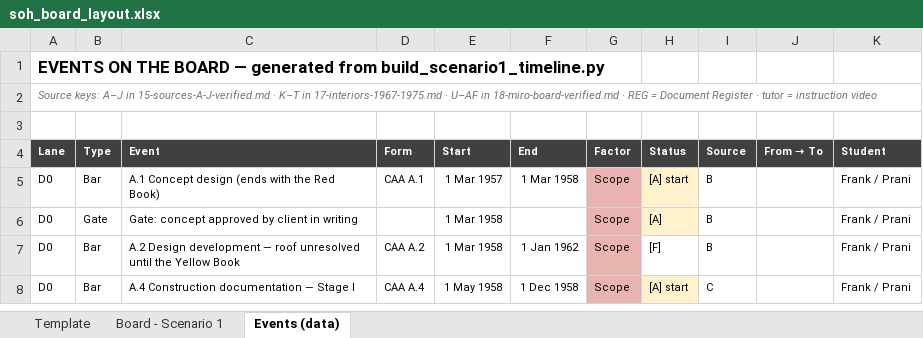
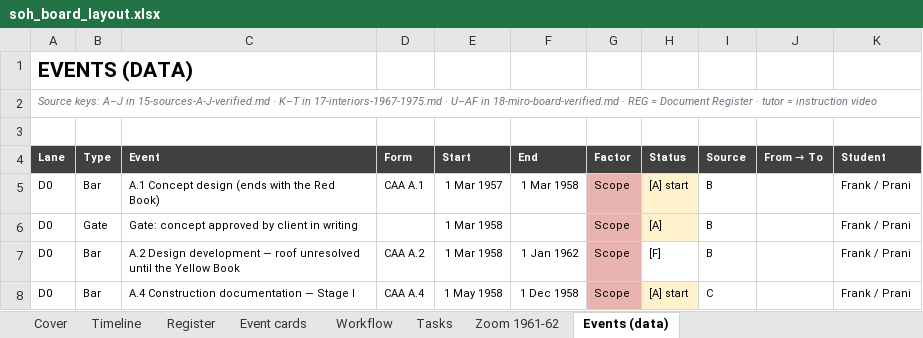
Before and after one commit to feangkan/PP1_tools, an Excel workbook: 05-diagrams/assessment-3/programme/soh_board_layout.xlsx, sheet Events (data), drawn as a sheet; only a part is shown; values as stored, in another font and other column widths than the file's, no borders; the diff names each change by its address in the sheet, - before the commit and + after, or states it on an @@ line.

```diff
--- a/05-diagrams/assessment-3/programme/soh_board_layout.xlsx (sheet Events (data))
+++ b/05-diagrams/assessment-3/programme/soh_board_layout.xlsx (sheet Events (data))
-sheet tab: Template
+sheet tab: Cover
-sheet tab: Board - Scenario 1
+sheet tab: Timeline
+sheet tab: Register
+sheet tab: Event cards
+sheet tab: Workflow
+sheet tab: Tasks
+sheet tab: Zoom 1961-62
-A1 (Lane): EVENTS ON THE BOARD — generated from build_scenario1_timeline.py
+A1 (Lane): EVENTS (DATA)
@@ A1 text size: larger @@
```
Also changed, not shown: sheet Cover, sheet Timeline, 05-diagrams/assessment-3/programme/soh_board_template.xlsx, 2 other files.
